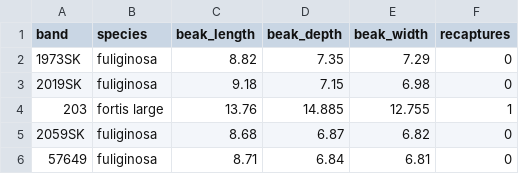
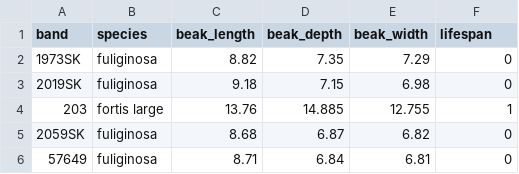
Before and after one commit to Human-Augment-Analytics/Lande, a CSV file: inst/extdata/finch_community.csv, drawn as a sheet; only a part is shown.

Commit message:
Call the finch fitness apparent lifespan

```diff
--- a/inst/extdata/finch_community.csv
+++ b/inst/extdata/finch_community.csv
@@ -1,2 +1,2 @@
-"band","species","beak_length","beak_depth","beak_width","recaptures"
+"band","species","beak_length","beak_depth","beak_width","lifespan"
 "1973SK","fuliginosa",8.82,7.35,7.29,0
```
Also changed, not shown: 12 other files.
